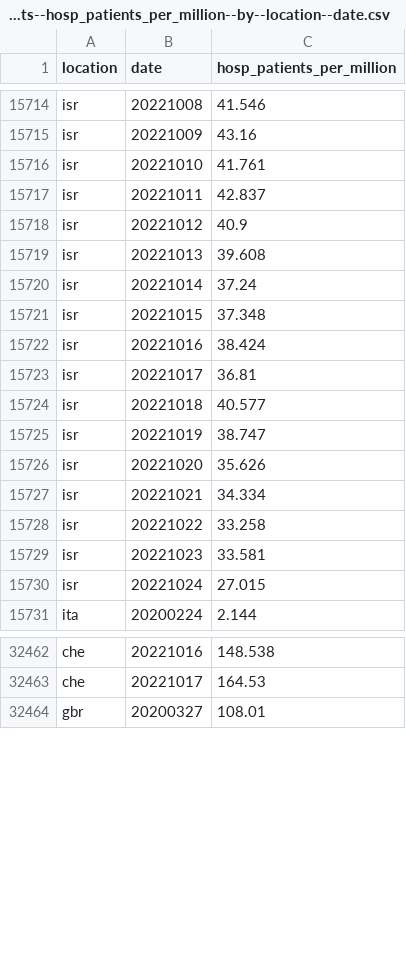
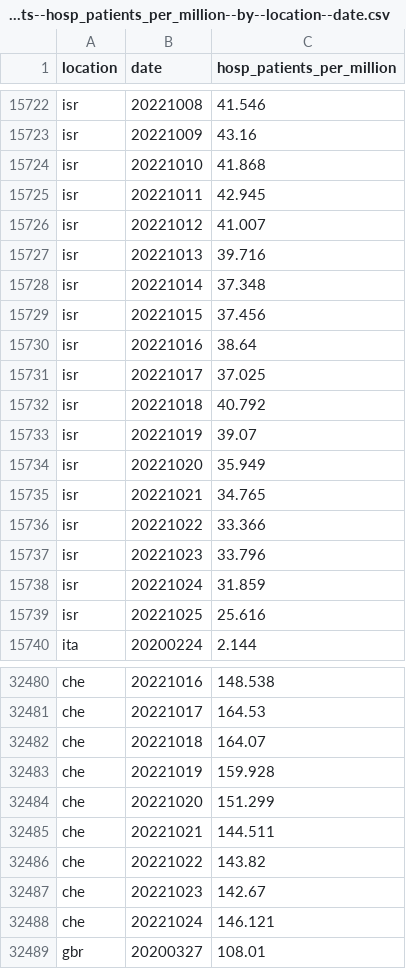
Before and after one commit to open-numbers/ddf--owid--covid_19, a CSV file: ddf--datapoints--hosp_patients_per_million--by--location--date.csv, drawn as a sheet; only a part is shown, gaps mark what is left out; the diff covers the shown part only.

```diff
--- a/ddf--datapoints--hosp_patients_per_million--by--location--date.csv
+++ b/ddf--datapoints--hosp_patients_per_million--by--location--date.csv
@@ -15715,17 +15723,18 @@ isr,20221008,41.546
 isr,20221009,43.16
-isr,20221010,41.761
-isr,20221011,42.837
-isr,20221012,40.9
-isr,20221013,39.608
-isr,20221014,37.24
-isr,20221015,37.348
-isr,20221016,38.424
-isr,20221017,36.81
-isr,20221018,40.577
-isr,20221019,38.747
-isr,20221020,35.626
-isr,20221021,34.334
-isr,20221022,33.258
-isr,20221023,33.581
-isr,20221024,27.015
+isr,20221010,41.868
+isr,20221011,42.945
+isr,20221012,41.007
+isr,20221013,39.716
+isr,20221014,37.348
+isr,20221015,37.456
+isr,20221016,38.64
+isr,20221017,37.025
+isr,20221018,40.792
+isr,20221019,39.07
+isr,20221020,35.949
+isr,20221021,34.765
+isr,20221022,33.366
+isr,20221023,33.796
+isr,20221024,31.859
+isr,20221025,25.616
 ita,20200224,2.144
@@ -32463,2 +32481,9 @@ che,20221016,148.538
 che,20221017,164.53
+che,20221018,164.07
+che,20221019,159.928
+che,20221020,151.299
+che,20221021,144.511
+che,20221022,143.82
+che,20221023,142.67
+che,20221024,146.121
 gbr,20200327,108.01
```
Also changed, not shown: 18 added rows and 33 edited cells elsewhere in this file, ddf--datapoints--hosp_patients--by--location--date.csv, ddf--datapoints--icu_patients_per_million--by--location--date.csv, 43 other files.
